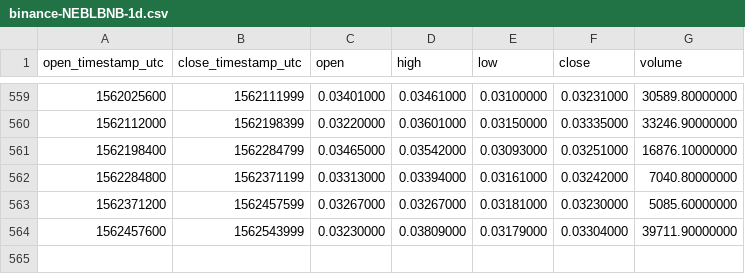
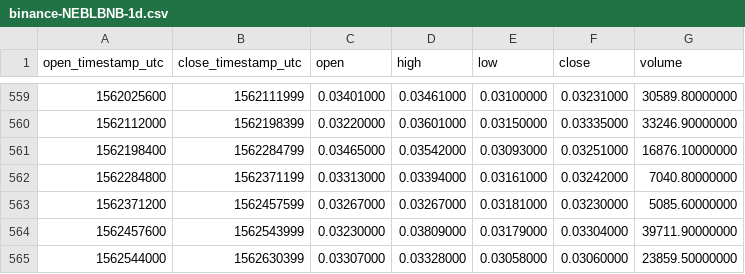
Before and after one commit to cryptobigbro/binance-NEBLBNB, a CSV file: binance-NEBLBNB-1d.csv, drawn as a sheet; only a part is shown, gaps mark what is left out.

Commit message:
Update OHLCV data.

```diff
--- a/binance-NEBLBNB-1d.csv
+++ b/binance-NEBLBNB-1d.csv
@@ -564 +564,2 @@ open_timestamp_utc,close_timestamp_utc,open,high,low,close,volume
 1562457600,1562543999,0.03230000,0.03809000,0.03179000,0.03304000,39711.90000000
+1562544000,1562630399,0.03307000,0.03328000,0.03058000,0.03060000,23859.50000000
```
Also changed, not shown: 1 other file.
